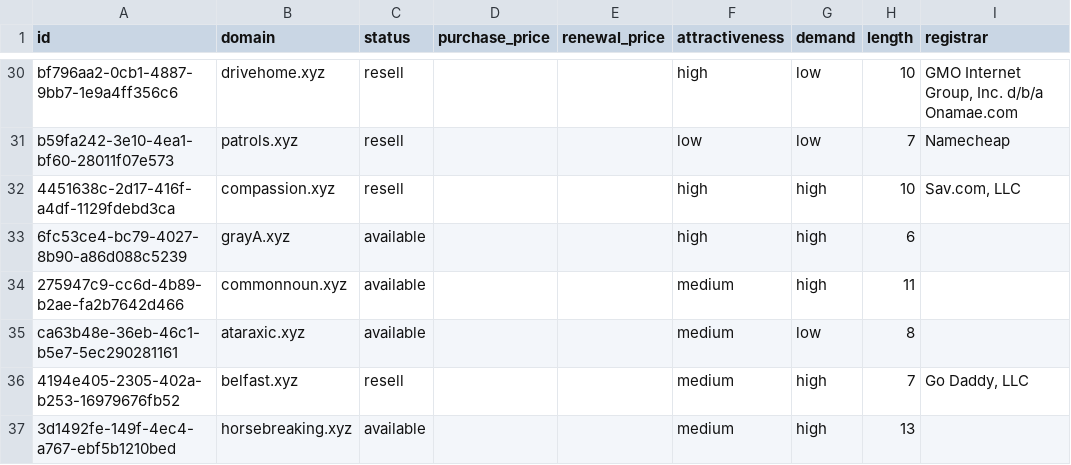
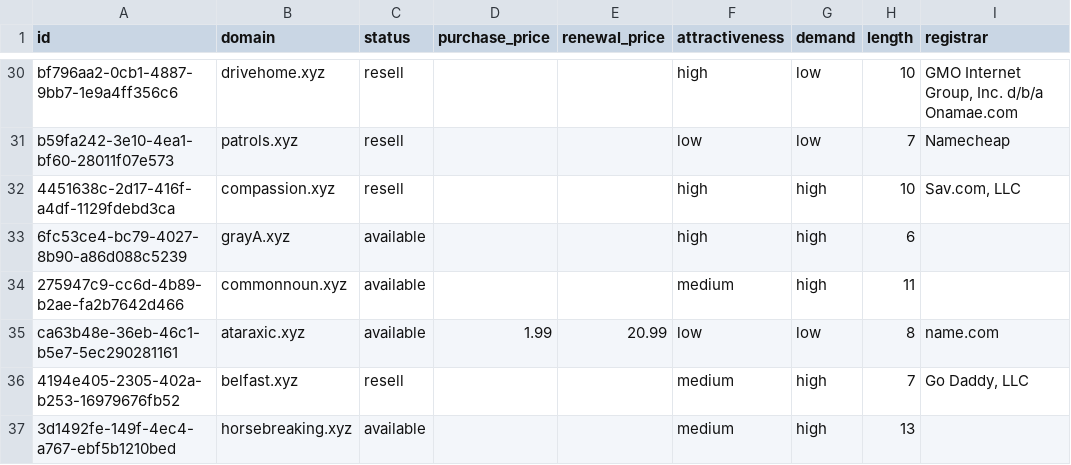
Before and after one commit to UniqueDomains/xyz-oneword-domains, a CSV file: xyz.csv, drawn as a sheet; only a part is shown, gaps mark what is left out; the diff covers the shown part only; the diff names each change by its address in the sheet, - before the commit and + after, or states it on an @@ line.

```diff
--- a/xyz.csv
+++ b/xyz.csv
-D35 (purchase_price): (empty)
+D35 (purchase_price): 1.99
-E35 (renewal_price): (empty)
+E35 (renewal_price): 20.99
-F35 (attractiveness): medium
+F35 (attractiveness): low
-I35 (registrar): (empty)
+I35 (registrar): name.com
```
Also changed, not shown: 2 added rows, 2 removed rows and 44 edited cells elsewhere in this file, 4 other files.
